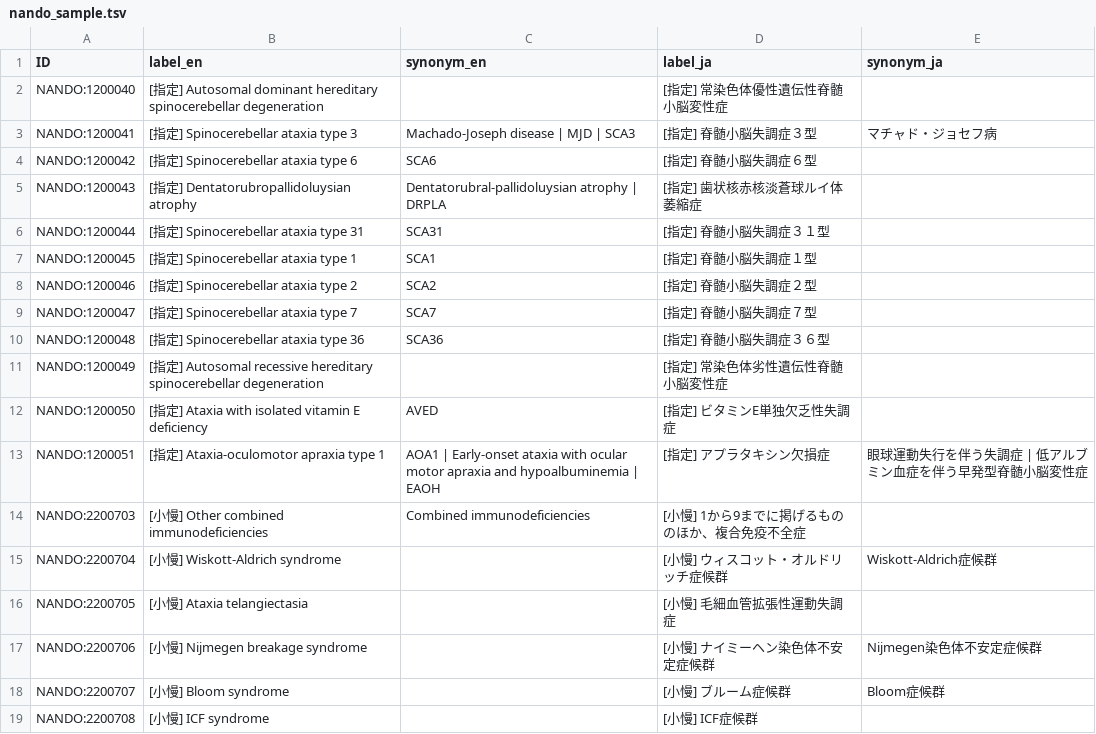
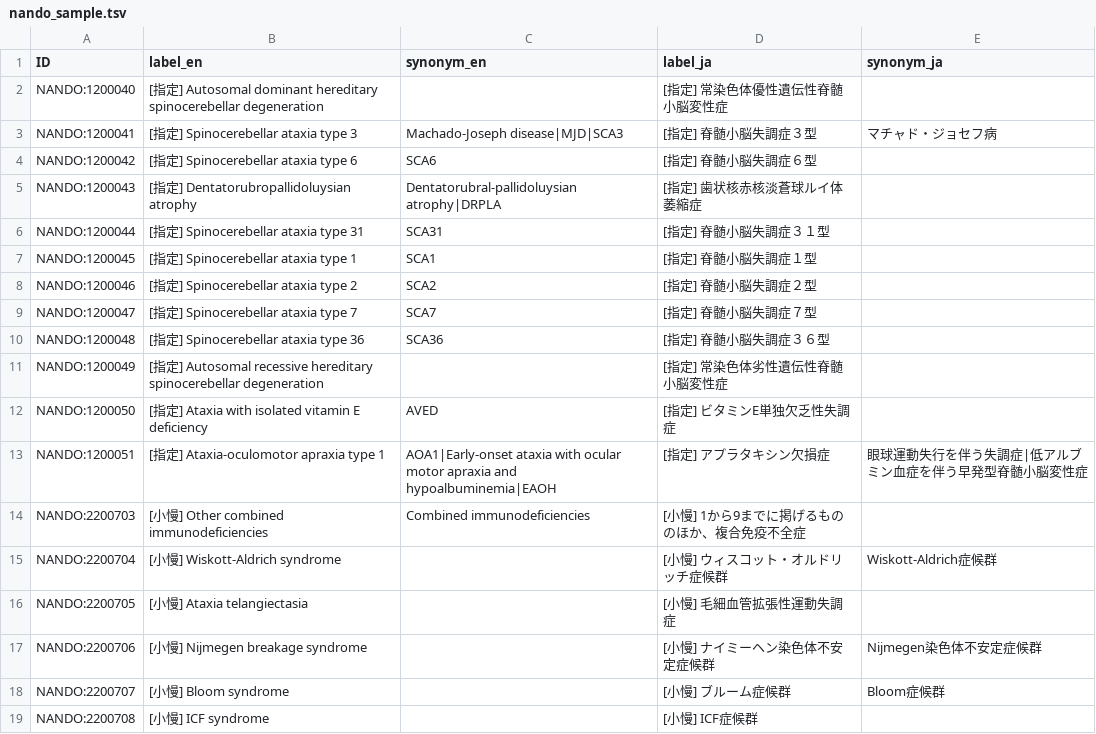
Before and after one commit to gstein314/pubcasefinder_tools_dev, a TSV file: smart_text_box/demo/tsv/nando_sample.tsv, drawn as a sheet.

```diff
--- a/smart_text_box/demo/tsv/nando_sample.tsv
+++ b/smart_text_box/demo/tsv/nando_sample.tsv
@@ -2,5 +2,5 @@ ID	label_en	synonym_en	label_ja	synonym_ja
 NANDO:1200040	[指定] Autosomal dominant hereditary spinocerebellar degeneration		[指定] 常染色体優性遺伝性脊髄小脳変性症	
-NANDO:1200041	[指定] Spinocerebellar ataxia type 3	Machado-Joseph disease | MJD | SCA3	[指定] 脊髄小脳失調症３型	マチャド・ジョセフ病
+NANDO:1200041	[指定] Spinocerebellar ataxia type 3	Machado-Joseph disease|MJD|SCA3	[指定] 脊髄小脳失調症３型	マチャド・ジョセフ病
 NANDO:1200042	[指定] Spinocerebellar ataxia type 6	SCA6	[指定] 脊髄小脳失調症６型	
-NANDO:1200043	[指定] Dentatorubropallidoluysian atrophy	Dentatorubral-pallidoluysian atrophy | DRPLA	[指定] 歯状核赤核淡蒼球ルイ体萎縮症	
+NANDO:1200043	[指定] Dentatorubropallidoluysian atrophy	Dentatorubral-pallidoluysian atrophy|DRPLA	[指定] 歯状核赤核淡蒼球ルイ体萎縮症	
 NANDO:1200044	[指定] Spinocerebellar ataxia type 31	SCA31	[指定] 脊髄小脳失調症３１型	
@@ -12,3 +12,3 @@ NANDO:1200049	[指定] Autosomal recessive hereditary spinocerebellar degenerati
 NANDO:1200050	[指定] Ataxia with isolated vitamin E deficiency	AVED	[指定] ビタミンE単独欠乏性失調症	
-NANDO:1200051	[指定] Ataxia-oculomotor apraxia type 1	AOA1 | Early-onset ataxia with ocular motor apraxia and hypoalbuminemia | EAOH	[指定] アプラタキシン欠損症	眼球運動失行を伴う失調症 | 低アルブミン血症を伴う早発型脊髄小脳変性症
+NANDO:1200051	[指定] Ataxia-oculomotor apraxia type 1	AOA1|Early-onset ataxia with ocular motor apraxia and hypoalbuminemia|EAOH	[指定] アプラタキシン欠損症	眼球運動失行を伴う失調症|低アルブミン血症を伴う早発型脊髄小脳変性症
 NANDO:2200703	[小慢] Other combined immunodeficiencies	Combined immunodeficiencies	[小慢] 1から9までに掲げるもののほか、複合免疫不全症	
```
Also changed, not shown: smart_text_box/demo/tsv/mondo_sample.tsv.
